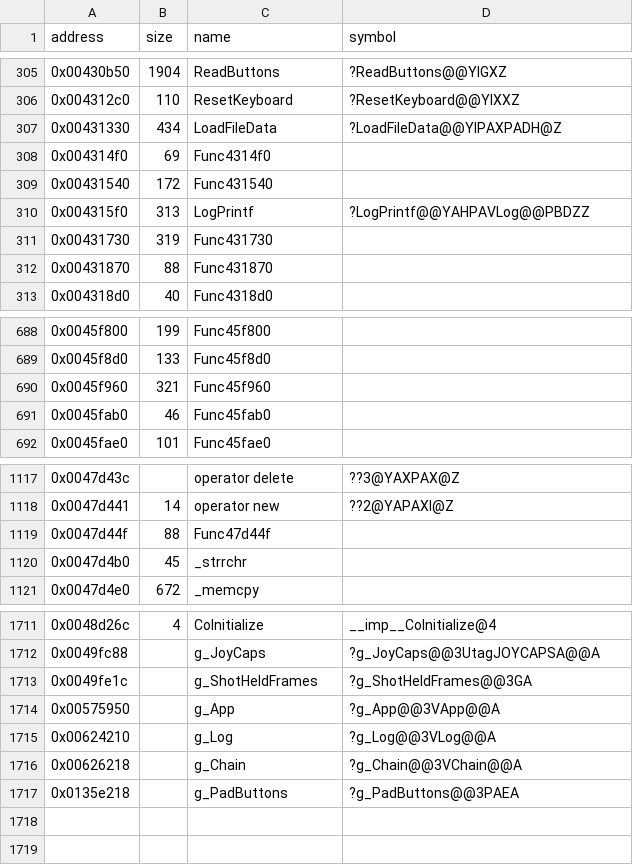
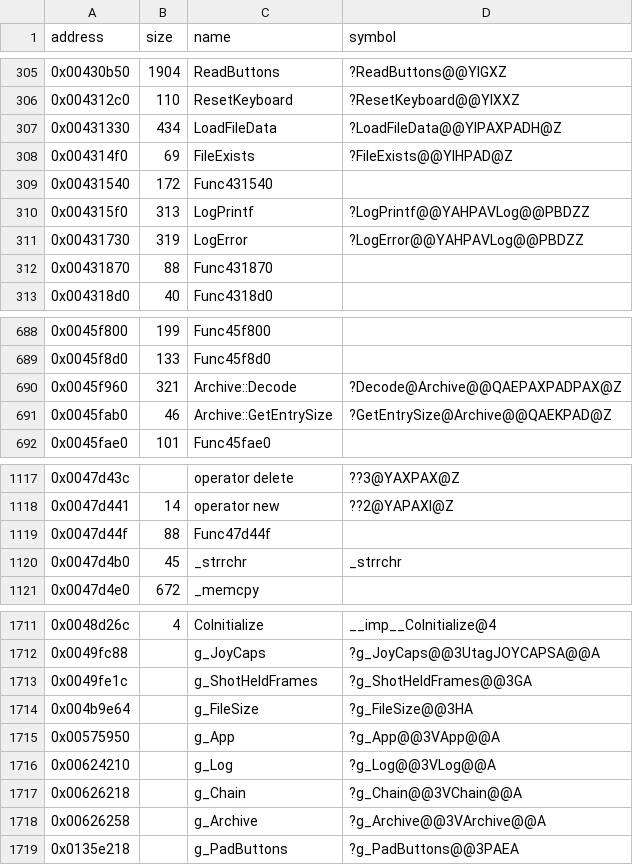
Before and after one commit to Cirno-Labs/th07, a CSV file: config/symbols.csv, drawn as a sheet; only a part is shown, gaps mark what is left out.

Commit message:
Decompile FileExists (0x4314f0)
New in th07: whether a file can be opened for reading.

Also names, for LoadFileData (0x431330), which does not match yet:
g_FileSize (0x4b9e64), g_Archive (0x626258) with Archive::GetEntrySize
(0x45fab0) and Archive::Decode (0x45f960), LogError (0x431730) and the
CRT's _strrchr (0x47d4b0).

```diff
--- a/config/symbols.csv
+++ b/config/symbols.csv
@@ -307,6 +307,6 @@ address,size,name,symbol
 0x00431330,434,LoadFileData,?LoadFileData@@YIPAXPADH@Z
-0x004314f0,69,Func4314f0,
+0x004314f0,69,FileExists,?FileExists@@YIHPAD@Z
 0x00431540,172,Func431540,
 0x004315f0,313,LogPrintf,?LogPrintf@@YAHPAVLog@@PBDZZ
-0x00431730,319,Func431730,
+0x00431730,319,LogError,?LogError@@YAHPAVLog@@PBDZZ
 0x00431870,88,Func431870,
@@ -689,4 +689,4 @@ address,size,name,symbol
 0x0045f8d0,133,Func45f8d0,
-0x0045f960,321,Func45f960,
-0x0045fab0,46,Func45fab0,
+0x0045f960,321,Archive::Decode,?Decode@Archive@@QAEPAXPADPAX@Z
+0x0045fab0,46,Archive::GetEntrySize,?GetEntrySize@Archive@@QAEKPAD@Z
 0x0045fae0,101,Func45fae0,
@@ -1119,3 +1119,3 @@ address,size,name,symbol
 0x0047d44f,88,Func47d44f,
-0x0047d4b0,45,_strrchr,
+0x0047d4b0,45,_strrchr,_strrchr
 0x0047d4e0,672,_memcpy,
@@ -1713,2 +1713,3 @@ address,size,name,symbol
 0x0049fe1c,,g_ShotHeldFrames,?g_ShotHeldFrames@@3GA
+0x004b9e64,,g_FileSize,?g_FileSize@@3HA
 0x00575950,,g_App,?g_App@@3VApp@@A
@@ -1716,2 +1717,3 @@ address,size,name,symbol
 0x00626218,,g_Chain,?g_Chain@@3VChain@@A
+0x00626258,,g_Archive,?g_Archive@@3VArchive@@A
 0x0135e218,,g_PadButtons,?g_PadButtons@@3PAEA
```
Also changed, not shown: 3 other files.
